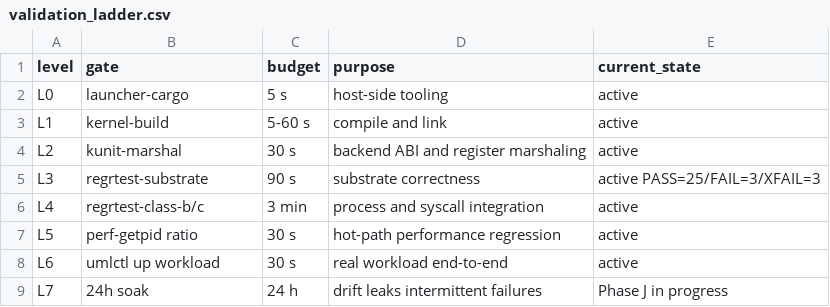
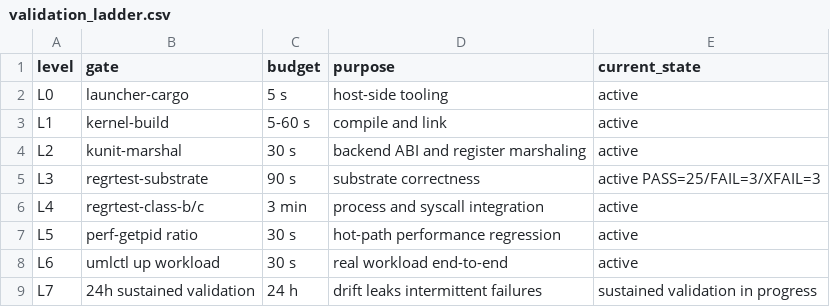
Before and after one commit to mjbommar/linux, a CSV file: Documentation/virt/uml/redesign/report-presentation/data/validation_ladder.csv, drawn as a sheet.

```diff
--- a/Documentation/virt/uml/redesign/report-presentation/data/validation_ladder.csv
+++ b/Documentation/virt/uml/redesign/report-presentation/data/validation_ladder.csv
@@ -8,2 +8,2 @@ L5;perf-getpid ratio;30 s;hot-path performance regression;active
 L6;umlctl up workload;30 s;real workload end-to-end;active
-L7;24h soak;24 h;drift leaks intermittent failures;Phase J in progress
+L7;24h sustained validation;24 h;drift leaks intermittent failures;sustained validation in progress
```
Also changed, not shown: Documentation/virt/uml/redesign/report-presentation/data/status_kpis.csv, Documentation/virt/uml/redesign/report-presentation/data/upstream_queue.csv, 11 other files.
